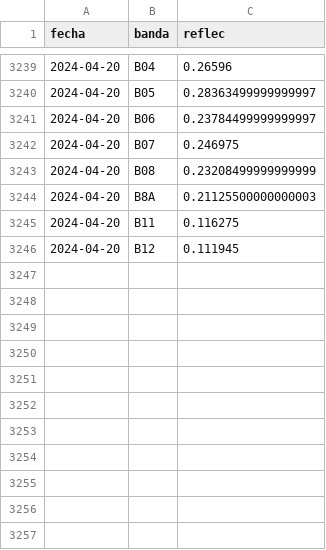
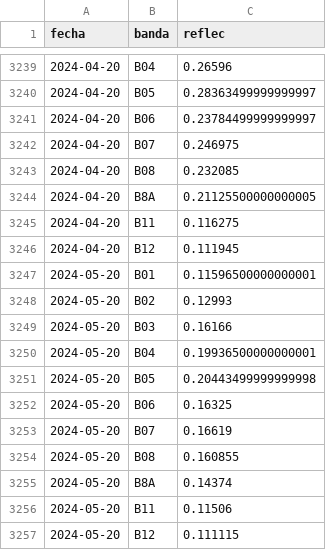
Before and after one commit to vhgauto/sameep, a TSV file: datos/base_de_datos_gis.tsv, drawn as a sheet; only a part is shown, gaps mark what is left out.

```diff
--- a/datos/base_de_datos_gis.tsv
+++ b/datos/base_de_datos_gis.tsv
@@ -3242,5 +3242,16 @@ fecha	banda	reflec
 2024-04-20	B07	0.246975
-2024-04-20	B08	0.23208499999999999
-2024-04-20	B8A	0.21125500000000003
+2024-04-20	B08	0.232085
+2024-04-20	B8A	0.21125500000000005
 2024-04-20	B11	0.116275
 2024-04-20	B12	0.111945
+2024-05-20	B01	0.11596500000000001
+2024-05-20	B02	0.12993
+2024-05-20	B03	0.16166
+2024-05-20	B04	0.19936500000000001
+2024-05-20	B05	0.20443499999999998
+2024-05-20	B06	0.16325
+2024-05-20	B07	0.16619
+2024-05-20	B08	0.160855
+2024-05-20	B8A	0.14374
+2024-05-20	B11	0.11506
+2024-05-20	B12	0.111115
```
Also changed, not shown: datos/datos_nuevos.tsv, datos/turb_pred.tsv, 4 other files.
